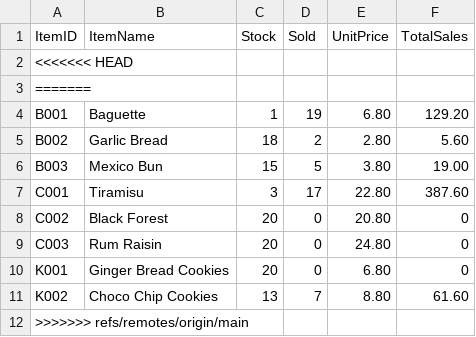
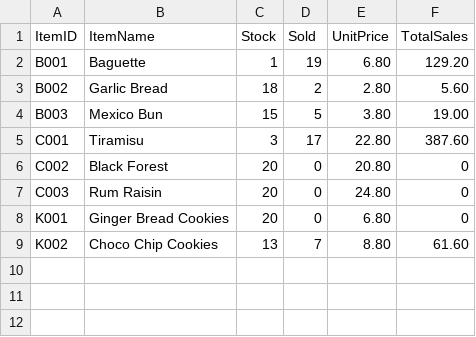
Before and after one commit to Jaydenskrr/Bakery-Management-System, a CSV file: src/Inventory.csv, drawn as a sheet.

Commit message:
remove items

```diff
--- a/src/Inventory.csv
+++ b/src/Inventory.csv
@@ -1,4 +1,2 @@
 ItemID,ItemName,Stock,Sold,UnitPrice,TotalSales
-<<<<<<< HEAD
-=======
 B001,Baguette,1,19,6.80,129.20
@@ -11,2 +9 @@ K001,Ginger Bread Cookies,20,0,6.80,0
 K002,Choco Chip Cookies,13,7,8.80,61.60
->>>>>>> refs/remotes/origin/main
```
Also changed, not shown: 1 other file.
